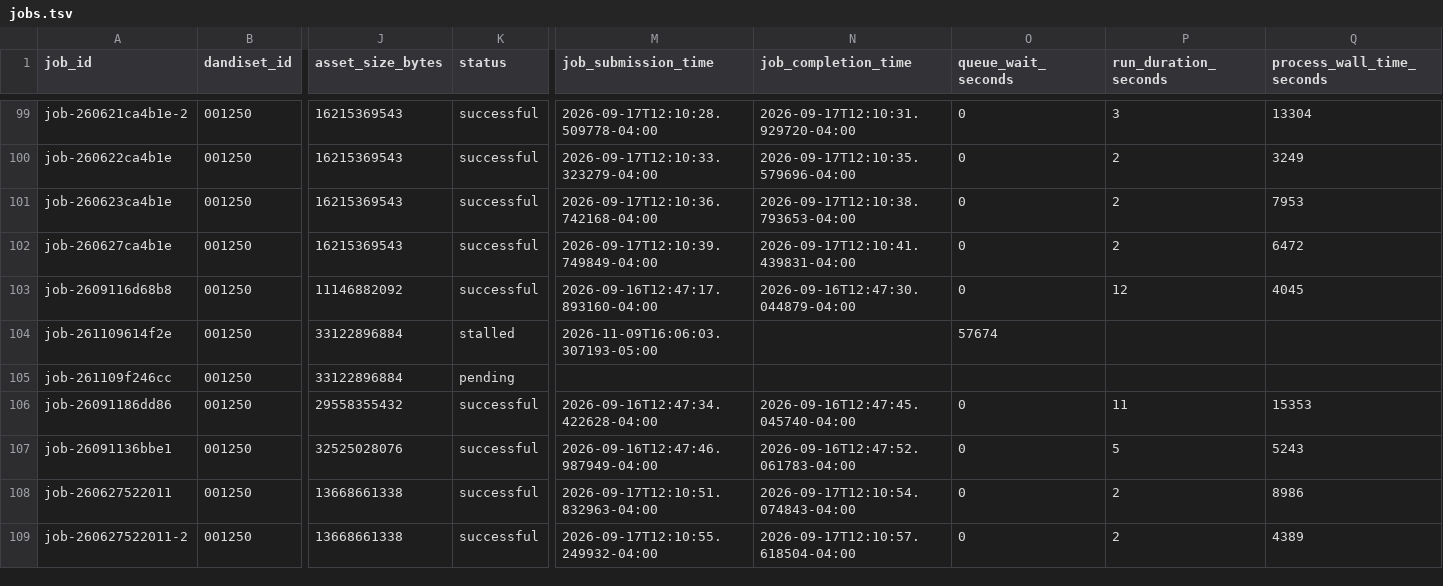
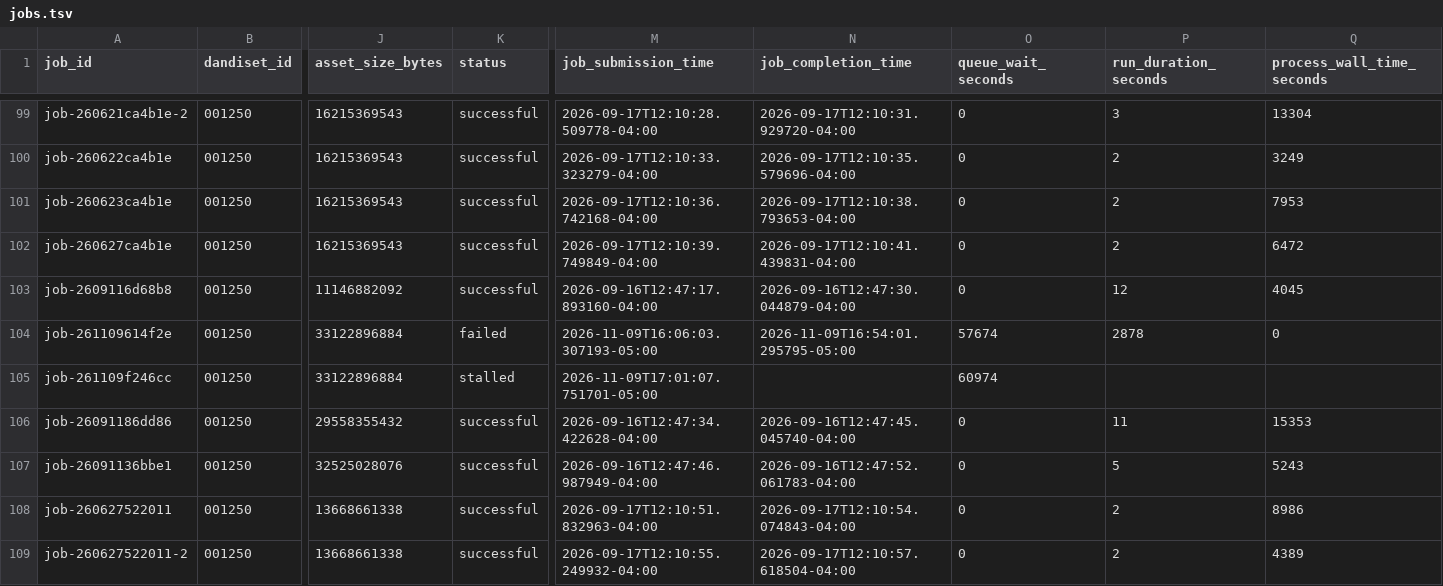
Before and after one commit to dandi-compute/001697, a TSV file: derivatives/jobs.tsv, drawn as a sheet; only a part is shown, gaps mark what is left out; the diff names each change by its address in the sheet, - before the commit and + after, or states it on an @@ line.

```diff
--- a/derivatives/jobs.tsv
+++ b/derivatives/jobs.tsv
-K104 (status): stalled
+K104 (status): failed
-N104 (job_completion_time): (empty)
+N104 (job_completion_time): 2026-11-09T16:54:01.295795-05:00
-P104 (run_duration_seconds): (empty)
+P104 (run_duration_seconds): 2878
-Q104 (process_wall_time_seconds): (empty)
+Q104 (process_wall_time_seconds): 0
-K105 (status): pending
+K105 (status): stalled
-M105 (job_submission_time): (empty)
+M105 (job_submission_time): 2026-11-09T17:01:07.751701-05:00
-O105 (queue_wait_seconds): (empty)
+O105 (queue_wait_seconds): 60974
```
Also changed, not shown: 11 other files.
